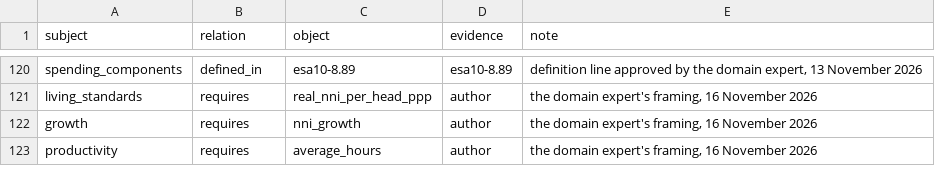
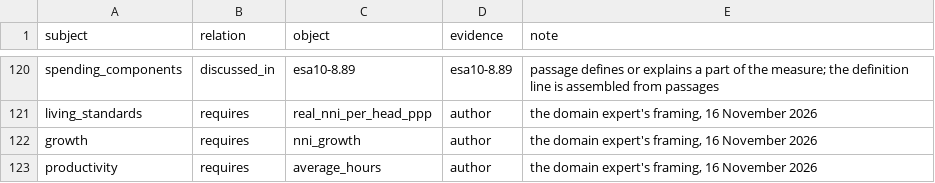
Before and after one commit to lavanito/python-rag-textbook, a CSV file: data/knowledge_graph/triples.csv, drawn as a sheet; only a part is shown, gaps mark what is left out; the diff covers the shown part only; the diff names each change by its address in the sheet, - before the commit and + after, or states it on an @@ line.

```diff
--- a/data/knowledge_graph/triples.csv
+++ b/data/knowledge_graph/triples.csv
-B120 (relation): defined_in
+B120 (relation): discussed_in
-E120 (note): definition line approved by the domain expert, 13 November 2026
+E120 (note): passage defines or explains a part of the measure; the definition line is assembled from passages
```
Also changed, not shown: 34 edited cells elsewhere in this file, 2 other files.
